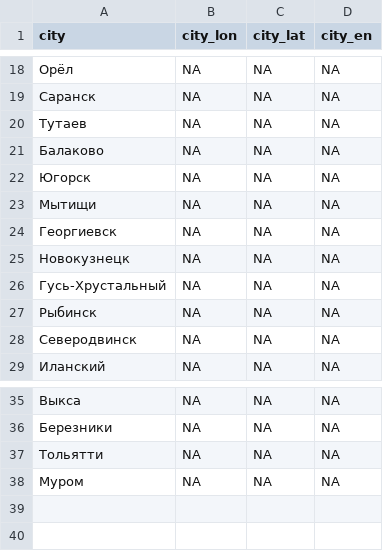
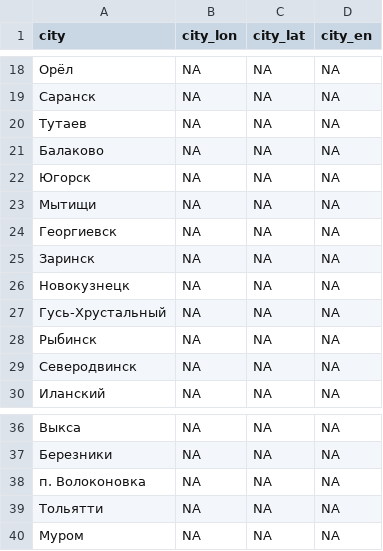
Before and after one commit to nsmediadataunit/russianprotests, a CSV file: data/missing_city_locations.csv, drawn as a sheet; only a part is shown, gaps mark what is left out.

```diff
--- a/data/missing_city_locations.csv
+++ b/data/missing_city_locations.csv
@@ -24,2 +24,3 @@
 Георгиевск,NA,NA,NA
+Заринск,NA,NA,NA
 Новокузнецк,NA,NA,NA
@@ -36,2 +37,3 @@
 Березники,NA,NA,NA
+п. Волоконовка,NA,NA,NA
 Тольятти,NA,NA,NA
```
Also changed, not shown: data/city_dw.csv, data/detainees/latest_cumulative_detainees_city.csv, 6 other files.
